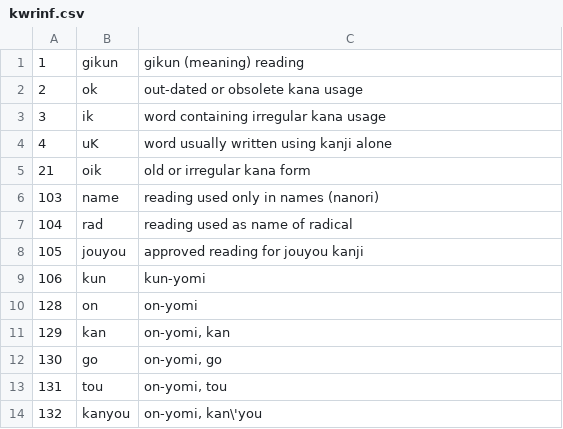
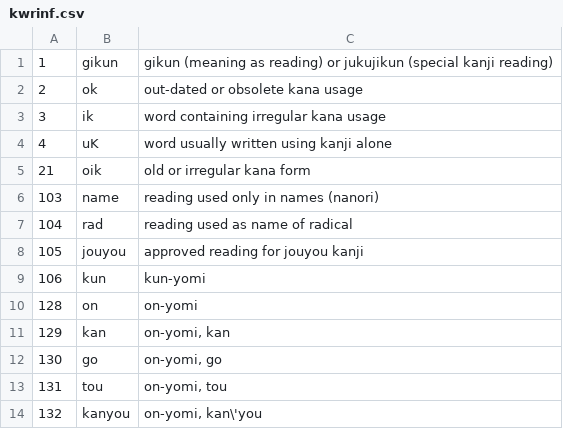
Before and after one commit to gabriel4649/JMdictDB, a CSV file: pg/data/kwrinf.csv, drawn as a sheet.

```diff
--- a/pg/data/kwrinf.csv
+++ b/pg/data/kwrinf.csv
@@ -1,2 +1,2 @@
-1	gikun	gikun (meaning) reading
+1	gikun	gikun (meaning as reading) or jukujikun (special kanji reading)
 2	ok	out-dated or obsolete kana usage
```
Also changed, not shown: pg/data/kwpos.csv, 5 other files.
